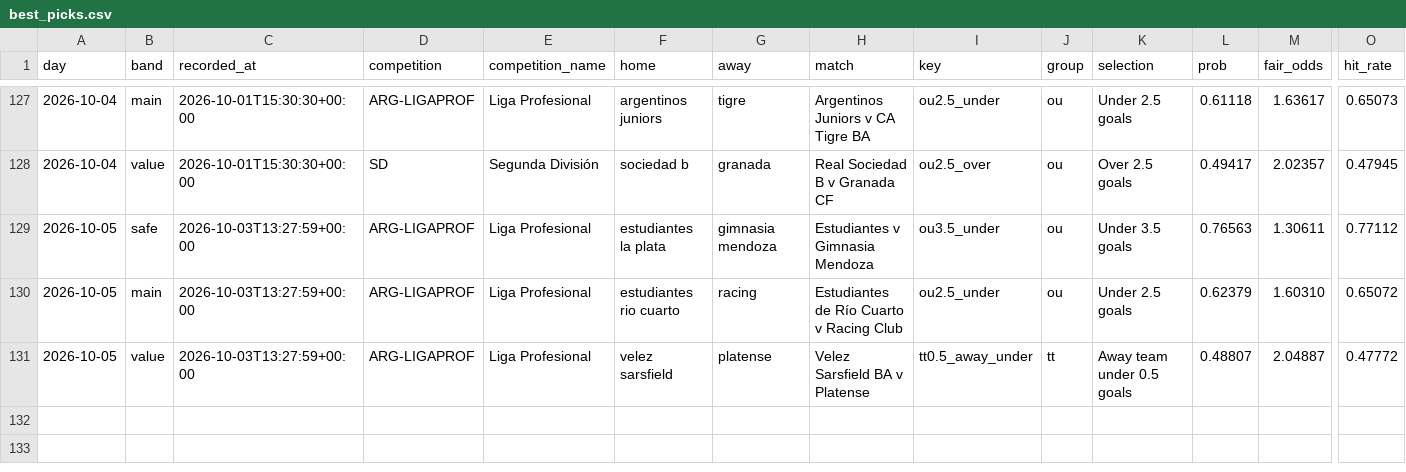
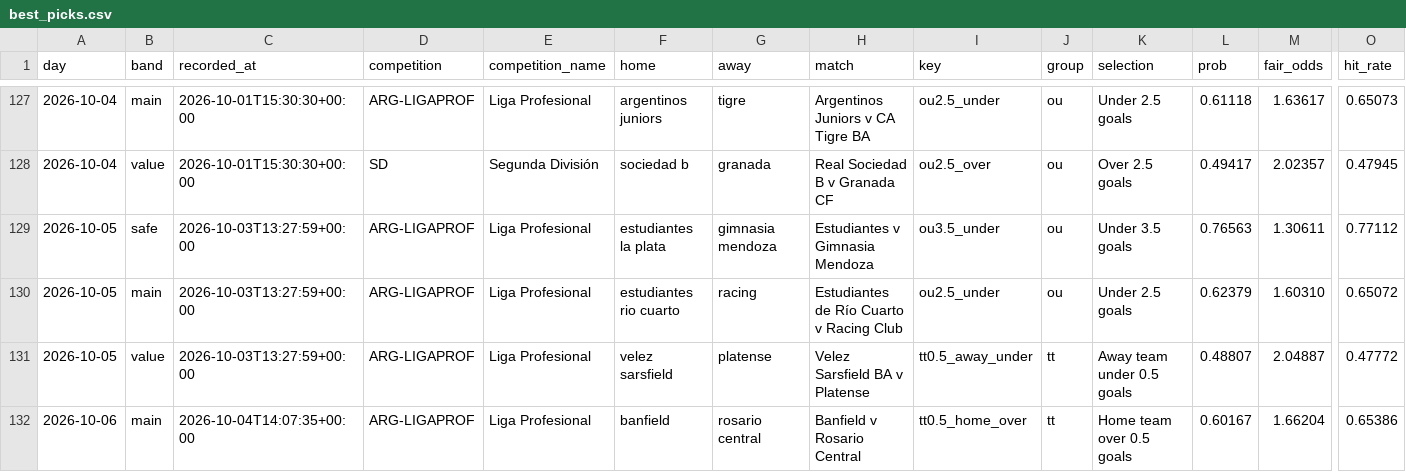
Before and after one commit to footballbettingh/football-hub, a CSV file: data/best_picks.csv, drawn as a sheet; only a part is shown, gaps mark what is left out; rows hold the shown columns only; the diff names each change by its address in the sheet, - before the commit and + after, or states it on an @@ line.

```diff
--- a/data/best_picks.csv
+++ b/data/best_picks.csv
+row 132: 2026-10-06 | main | 2026-10-04T14:07:35+00:00 | ARG-LIGAPROF | Liga Profesional | banfield | rosario central | Banfield v Rosario Central | tt0.5_home_over | tt | Home team over 0.5 goals | 0.60167 | 1.66204 | 0.65386
```
Also changed, not shown: 1 other file.
